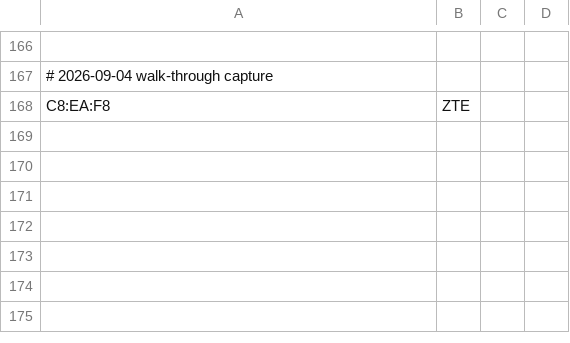
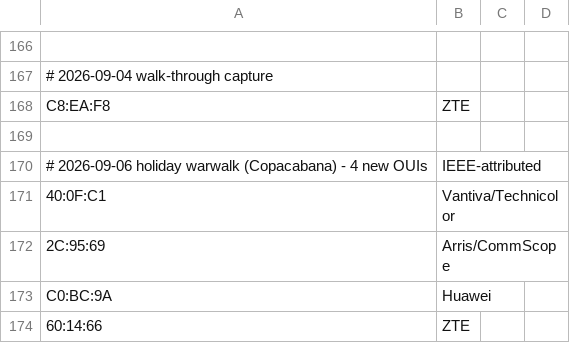
Before and after one commit to f34rinc/claro-default-wpa-key, a CSV file: data/claro_ouis.csv, drawn as a sheet; only a part is shown, gaps mark what is left out; the diff names each change by its address in the sheet, - before the commit and + after, or states it on an @@ line.

```diff
--- a/data/claro_ouis.csv
+++ b/data/claro_ouis.csv
+row 169: (empty)
+row 170: # 2026-09-06 holiday warwalk (Copacabana) - 4 new OUIs | IEEE-attributed
+row 171: 40:0F:C1 | Vantiva/Technicolor
+row 172: 2C:95:69 | Arris/CommScope
+row 173: C0:BC:9A | Huawei
+row 174: 60:14:66 | ZTE
```
Also changed, not shown: 1 other file.
